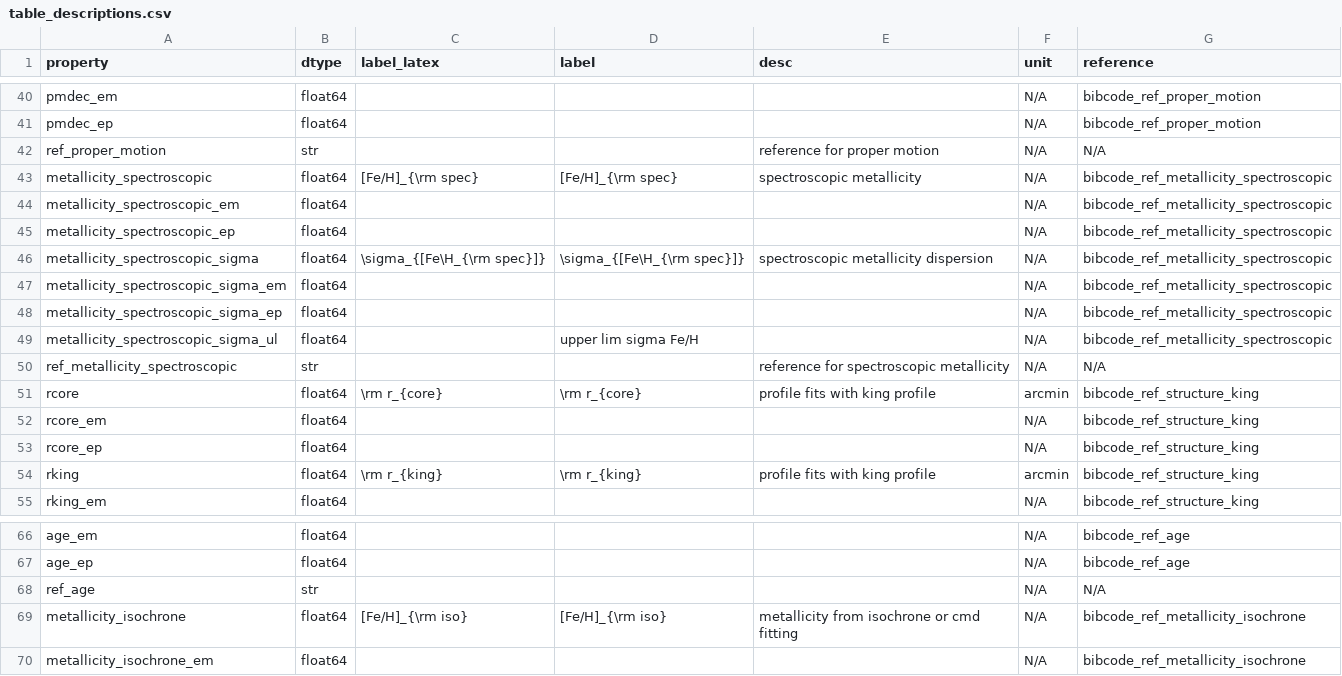
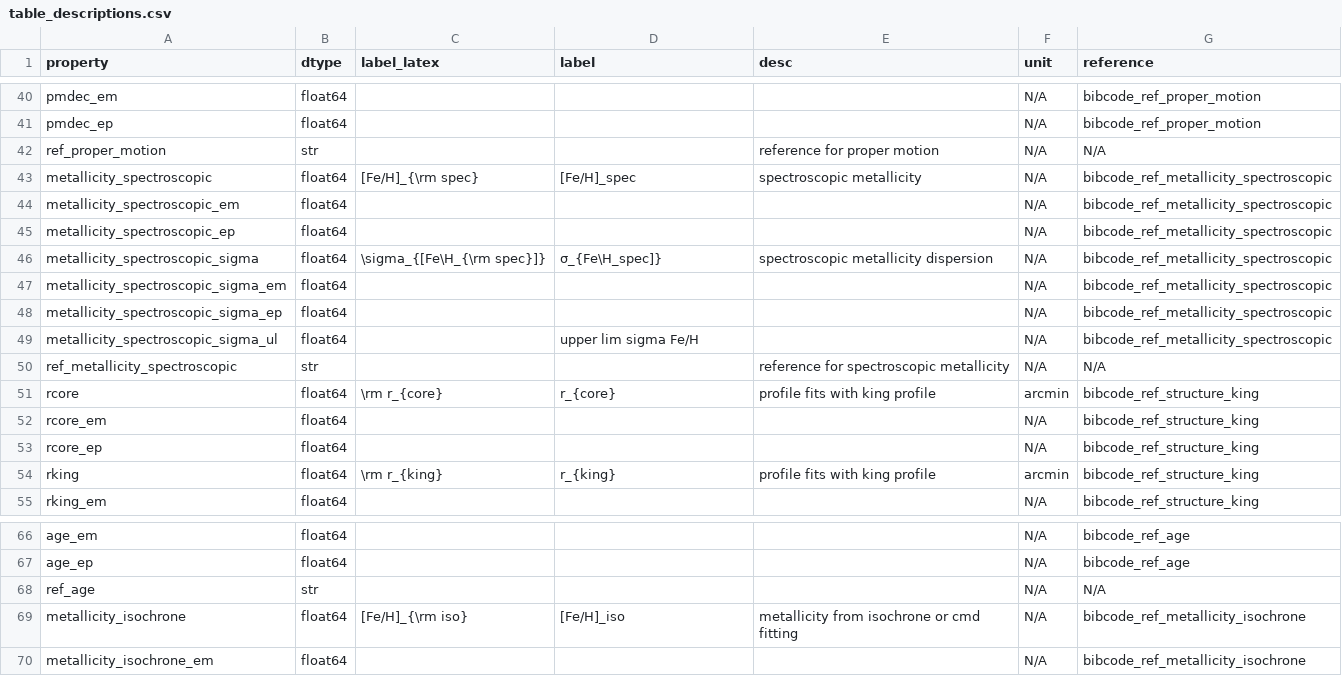
Before and after one commit to kgozman6159/lvd-interactive, a CSV file: table_descriptions.csv, drawn as a sheet; only a part is shown, gaps mark what is left out.

Commit message:
change a few labels

```diff
--- a/table_descriptions.csv
+++ b/table_descriptions.csv
@@ -42,6 +42,6 @@ pmdec_ep,float64,,,,N/A,bibcode_ref_proper_motion
 ref_proper_motion,str,,,reference for proper motion,N/A,N/A
-metallicity_spectroscopic,float64,[Fe/H]_{\rm  spec},[Fe/H]_{\rm  spec},spectroscopic metallicity,N/A,bibcode_ref_metallicity_spectroscopic
+metallicity_spectroscopic,float64,[Fe/H]_{\rm  spec},[Fe/H]_spec,spectroscopic metallicity,N/A,bibcode_ref_metallicity_spectroscopic
 metallicity_spectroscopic_em,float64,,,,N/A,bibcode_ref_metallicity_spectroscopic
 metallicity_spectroscopic_ep,float64,,,,N/A,bibcode_ref_metallicity_spectroscopic
-metallicity_spectroscopic_sigma,float64,\sigma_{[Fe\H_{\rm spec}]},\sigma_{[Fe\H_{\rm spec}]},spectroscopic metallicity dispersion,N/A,bibcode_ref_metallicity_spectroscopic
+metallicity_spectroscopic_sigma,float64,\sigma_{[Fe\H_{\rm spec}]},σ_{Fe\H_spec]},spectroscopic metallicity dispersion,N/A,bibcode_ref_metallicity_spectroscopic
 metallicity_spectroscopic_sigma_em,float64,,,,N/A,bibcode_ref_metallicity_spectroscopic
@@ -50,6 +50,6 @@ metallicity_spectroscopic_sigma_ul,float64,,upper lim sigma Fe/H,,N/A,bibcode_re
 ref_metallicity_spectroscopic,str,,,reference for spectroscopic metallicity,N/A,N/A
-rcore,float64,\rm r_{core},\rm r_{core},profile fits with king profile,arcmin,bibcode_ref_structure_king
+rcore,float64,\rm r_{core},r_{core},profile fits with king profile,arcmin,bibcode_ref_structure_king
 rcore_em,float64,,,,N/A,bibcode_ref_structure_king
 rcore_ep,float64,,,,N/A,bibcode_ref_structure_king
-rking,float64,\rm r_{king},\rm r_{king},profile fits with king profile,arcmin,bibcode_ref_structure_king
+rking,float64,\rm r_{king},r_{king},profile fits with king profile,arcmin,bibcode_ref_structure_king
 rking_em,float64,,,,N/A,bibcode_ref_structure_king
@@ -68,3 +68,3 @@ age_ep,float64,,,,N/A,bibcode_ref_age
 ref_age,str,,,,N/A,N/A
-metallicity_isochrone,float64,[Fe/H]_{\rm  iso},[Fe/H]_{\rm  iso},metallicity from isochrone or cmd fitting,N/A,bibcode_ref_metallicity_isochrone
+metallicity_isochrone,float64,[Fe/H]_{\rm  iso},[Fe/H]_iso,metallicity from isochrone or cmd fitting,N/A,bibcode_ref_metallicity_isochrone
 metallicity_isochrone_em,float64,,,,N/A,bibcode_ref_metallicity_isochrone
```
